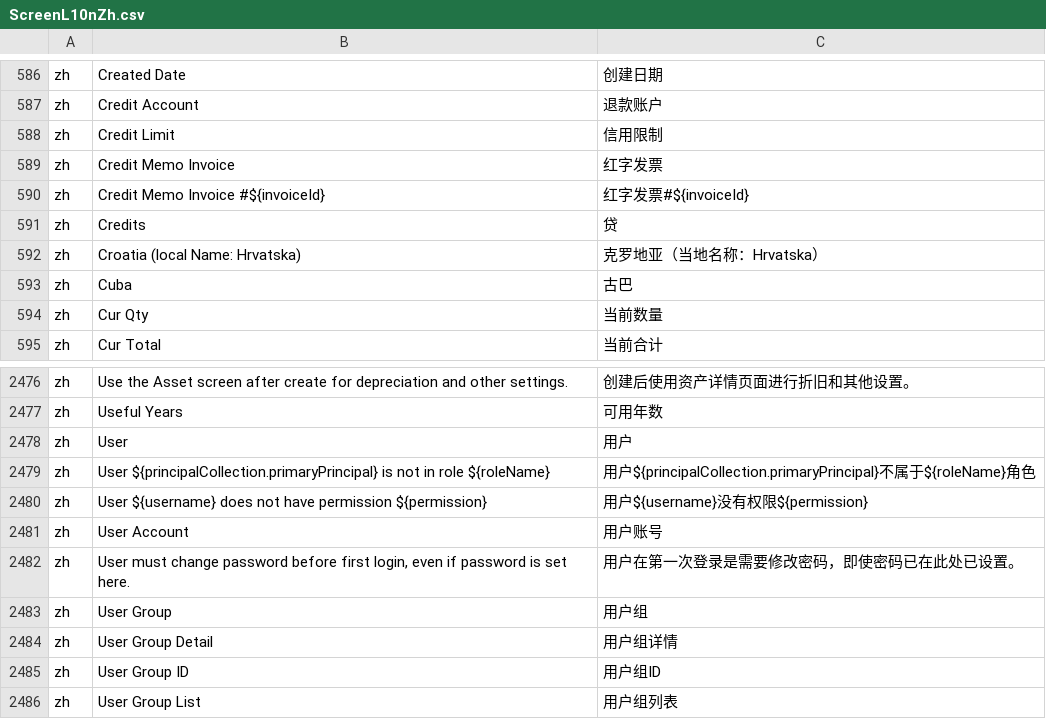
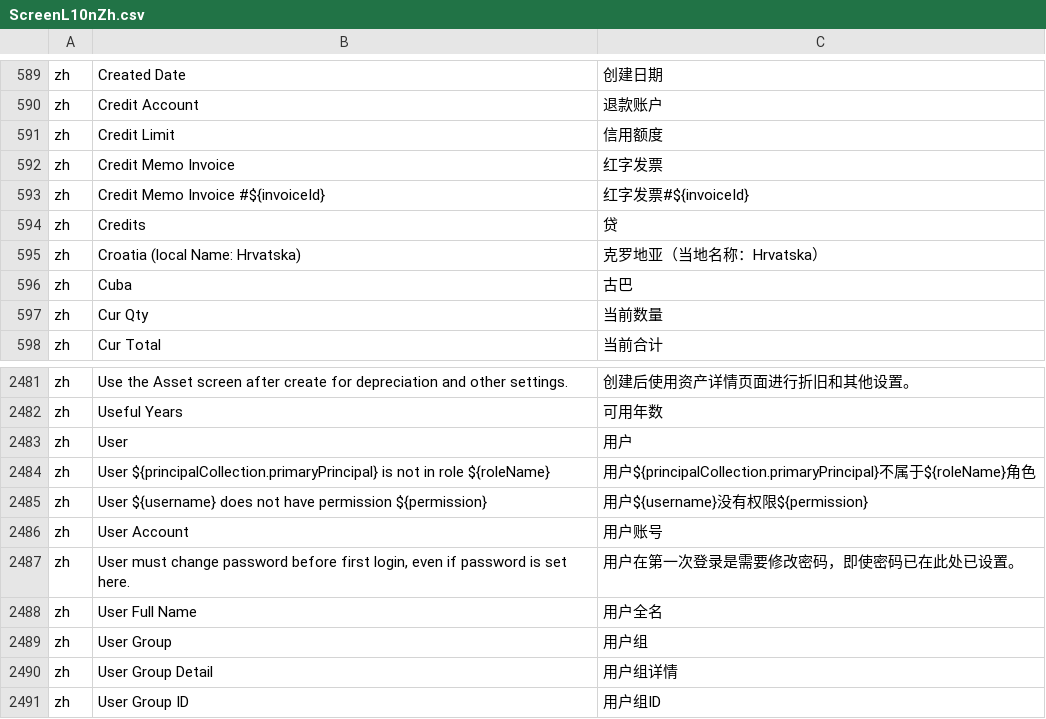
Before and after one commit to hellozhangwei/moqui-zapps, a CSV file: data/ScreenL10nZh.csv, drawn as a sheet; only a part is shown, gaps mark what is left out; the shorter side is filled out with more unchanged rows; the diff covers the shown part only.

```diff
--- a/data/ScreenL10nZh.csv
+++ b/data/ScreenL10nZh.csv
@@ -587,3 +590,3 @@ zh,Created Date,创建日期
 zh,Credit Account,退款账户
-zh,Credit Limit,信用限制
+zh,Credit Limit,信用额度
 zh,Credit Memo Invoice,红字发票
@@ -2482,2 +2487,3 @@ zh,User Account,用户账号
 zh,"User must change password before first login, even if password is set here.",用户在第一次登录是需要修改密码，即使密码已在此处已设置。
+zh,User Full Name,用户全名
 zh,User Group,用户组
```
Also changed, not shown: 5 added rows elsewhere in this file.
